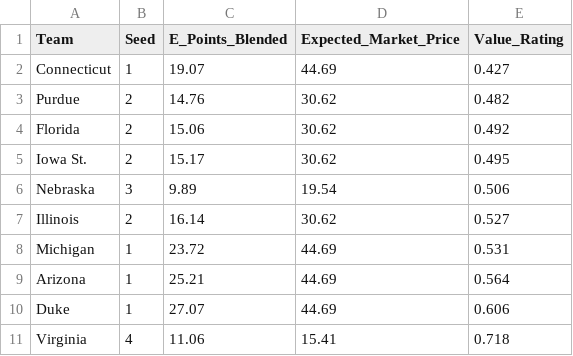
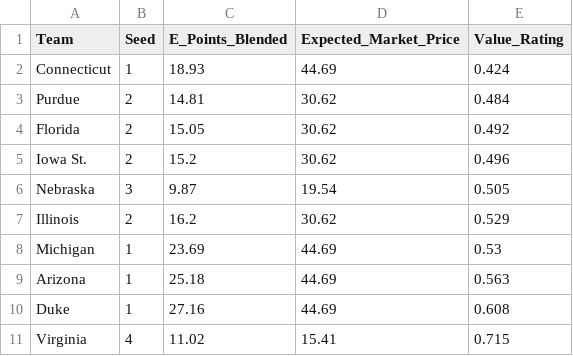
Before and after one commit to ryanbrowder/marchMadness, a CSV file: L4/outputs/02_calcutta_optimizer/value_opportunities_avoid_overpriced.csv, drawn as a sheet.

```diff
--- a/L4/outputs/02_calcutta_optimizer/value_opportunities_avoid_overpriced.csv
+++ b/L4/outputs/02_calcutta_optimizer/value_opportunities_avoid_overpriced.csv
@@ -1,11 +1,11 @@
 Team,Seed,E_Points_Blended,Expected_Market_Price,Value_Rating
-Connecticut,1,19.07,44.69,0.427
-Purdue,2,14.76,30.62,0.482
-Florida,2,15.06,30.62,0.492
-Iowa St.,2,15.17,30.62,0.495
-Nebraska,3,9.89,19.54,0.506
-Illinois,2,16.14,30.62,0.527
-Michigan,1,23.72,44.69,0.531
-Arizona,1,25.21,44.69,0.564
-Duke,1,27.07,44.69,0.606
-Virginia,4,11.06,15.41,0.718
+Connecticut,1,18.93,44.69,0.424
+Purdue,2,14.81,30.62,0.484
+Florida,2,15.05,30.62,0.492
+Iowa St.,2,15.2,30.62,0.496
+Nebraska,3,9.87,19.54,0.505
+Illinois,2,16.2,30.62,0.529
+Michigan,1,23.69,44.69,0.53
+Arizona,1,25.18,44.69,0.563
+Duke,1,27.16,44.69,0.608
+Virginia,4,11.02,15.41,0.715
```
Also changed, not shown: L4/outputs/01_tournament_simulator/round_probabilities.csv, L4/outputs/02_calcutta_optimizer/portfolio_aggressive.csv, 18 other files.
